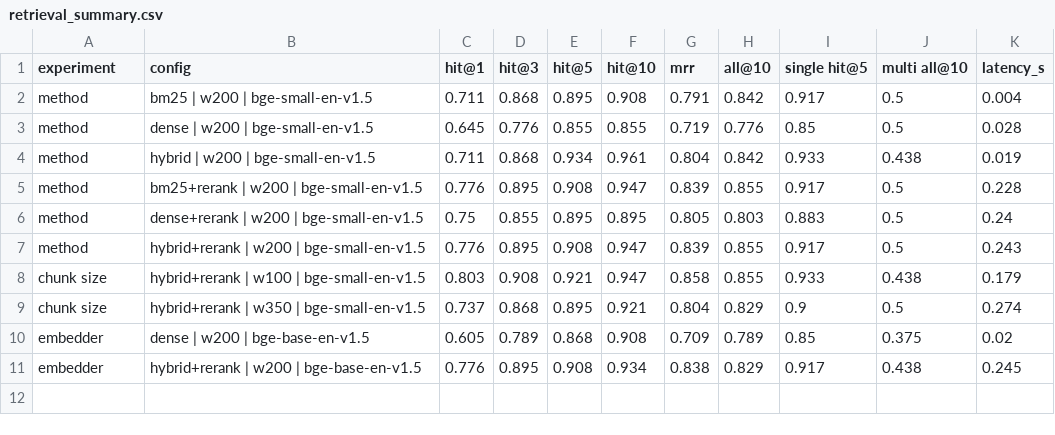
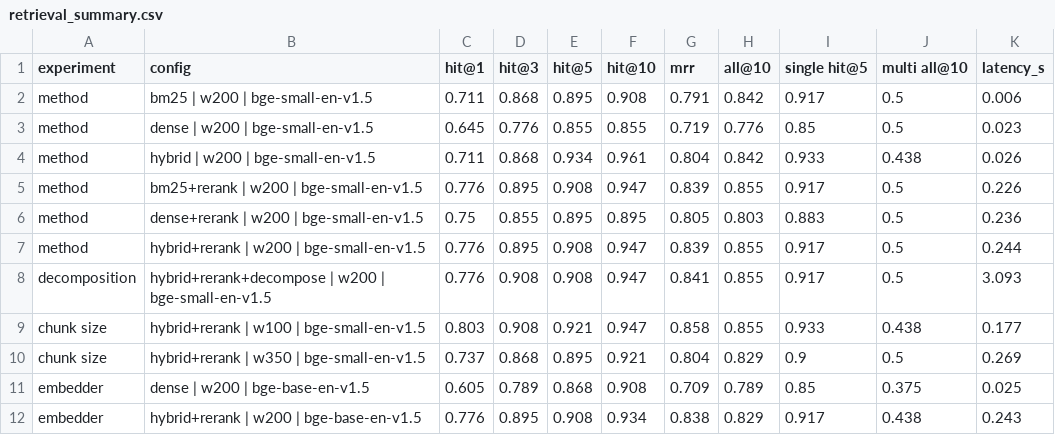
Before and after one commit to Xchen-Xiaoyan/ai-news-rag, a CSV file: eval/results/retrieval_summary.csv, drawn as a sheet.

```diff
--- a/eval/results/retrieval_summary.csv
+++ b/eval/results/retrieval_summary.csv
@@ -1,11 +1,12 @@
 experiment,config,hit@1,hit@3,hit@5,hit@10,mrr,all@10,single hit@5,multi all@10,latency_s
-method,bm25 | w200 | bge-small-en-v1.5,0.711,0.868,0.895,0.908,0.791,0.842,0.917,0.5,0.004
-method,dense | w200 | bge-small-en-v1.5,0.645,0.776,0.855,0.855,0.719,0.776,0.85,0.5,0.028
-method,hybrid | w200 | bge-small-en-v1.5,0.711,0.868,0.934,0.961,0.804,0.842,0.933,0.438,0.019
-method,bm25+rerank | w200 | bge-small-en-v1.5,0.776,0.895,0.908,0.947,0.839,0.855,0.917,0.5,0.228
-method,dense+rerank | w200 | bge-small-en-v1.5,0.75,0.855,0.895,0.895,0.805,0.803,0.883,0.5,0.24
-method,hybrid+rerank | w200 | bge-small-en-v1.5,0.776,0.895,0.908,0.947,0.839,0.855,0.917,0.5,0.243
-chunk size,hybrid+rerank | w100 | bge-small-en-v1.5,0.803,0.908,0.921,0.947,0.858,0.855,0.933,0.438,0.179
-chunk size,hybrid+rerank | w350 | bge-small-en-v1.5,0.737,0.868,0.895,0.921,0.804,0.829,0.9,0.5,0.274
-embedder,dense | w200 | bge-base-en-v1.5,0.605,0.789,0.868,0.908,0.709,0.789,0.85,0.375,0.02
-embedder,hybrid+rerank | w200 | bge-base-en-v1.5,0.776,0.895,0.908,0.934,0.838,0.829,0.917,0.438,0.245
+method,bm25 | w200 | bge-small-en-v1.5,0.711,0.868,0.895,0.908,0.791,0.842,0.917,0.5,0.006
+method,dense | w200 | bge-small-en-v1.5,0.645,0.776,0.855,0.855,0.719,0.776,0.85,0.5,0.023
+method,hybrid | w200 | bge-small-en-v1.5,0.711,0.868,0.934,0.961,0.804,0.842,0.933,0.438,0.026
+method,bm25+rerank | w200 | bge-small-en-v1.5,0.776,0.895,0.908,0.947,0.839,0.855,0.917,0.5,0.226
+method,dense+rerank | w200 | bge-small-en-v1.5,0.75,0.855,0.895,0.895,0.805,0.803,0.883,0.5,0.236
+method,hybrid+rerank | w200 | bge-small-en-v1.5,0.776,0.895,0.908,0.947,0.839,0.855,0.917,0.5,0.244
+decomposition,hybrid+rerank+decompose | w200 | bge-small-en-v1.5,0.776,0.908,0.908,0.947,0.841,0.855,0.917,0.5,3.093
+chunk size,hybrid+rerank | w100 | bge-small-en-v1.5,0.803,0.908,0.921,0.947,0.858,0.855,0.933,0.438,0.177
+chunk size,hybrid+rerank | w350 | bge-small-en-v1.5,0.737,0.868,0.895,0.921,0.804,0.829,0.9,0.5,0.269
+embedder,dense | w200 | bge-base-en-v1.5,0.605,0.789,0.868,0.908,0.709,0.789,0.85,0.375,0.025
+embedder,hybrid+rerank | w200 | bge-base-en-v1.5,0.776,0.895,0.908,0.934,0.838,0.829,0.917,0.438,0.243
```
Also changed, not shown: 8 other files.
